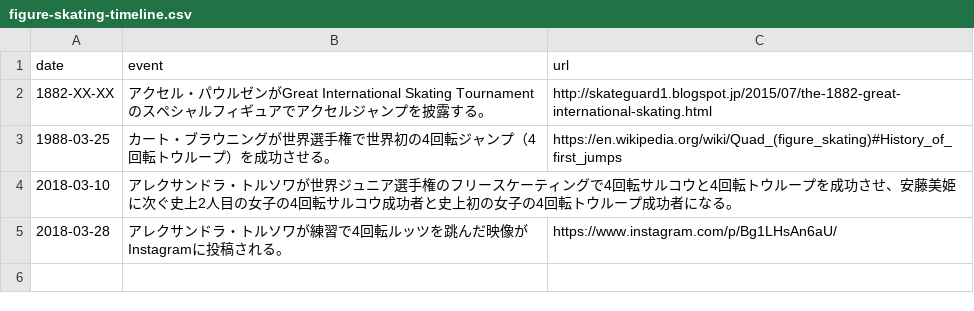
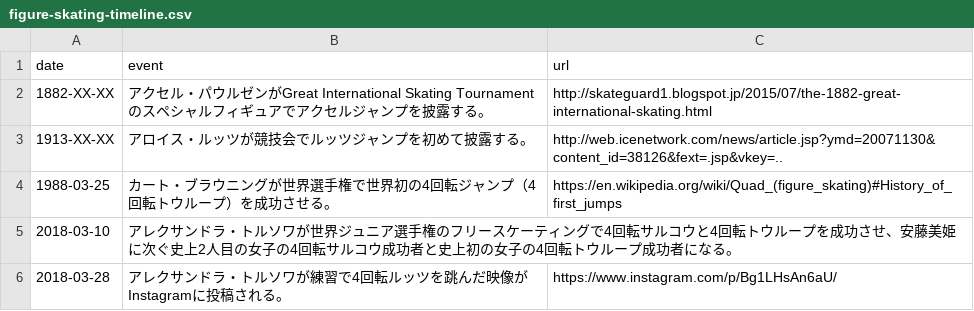
Before and after one commit to yassh/data, a CSV file: figure-skating-timeline.csv, drawn as a sheet; the diff names each change by its address in the sheet, - before the commit and + after, or states it on an @@ line.

Commit message:
update figure-skating-timeline.csv

```diff
--- a/figure-skating-timeline.csv
+++ b/figure-skating-timeline.csv
+row 3: 1913-XX-XX | アロイス・ルッツが競技会でルッツジャンプを初めて披露する。 | http://web.icenetwork.com/news/article.jsp?ymd=20071130&content_id=38126&fext=.jsp&vkey=..
```
